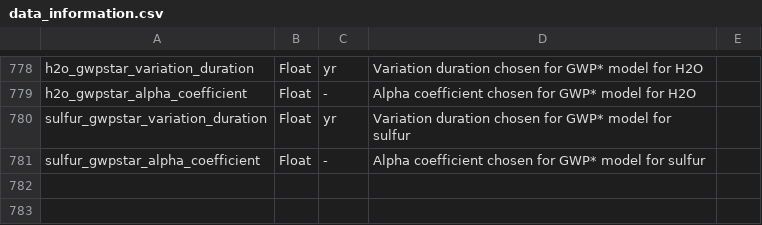
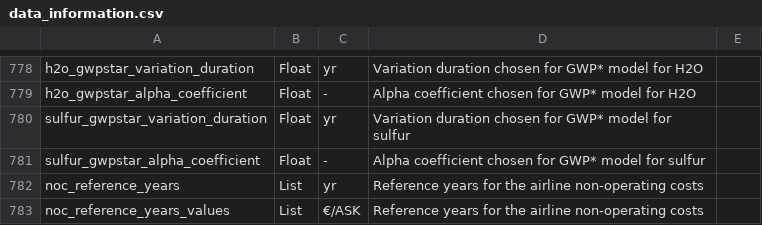
Before and after one commit to AeroMAPS/AeroMAPS, a CSV file: aeromaps/resources/data/data_information.csv, drawn as a sheet; only a part is shown, gaps mark what is left out.

Commit message:
Beginning full airline cost implementation. Created files for NOC, IOC, gather everything in a single airline cost folder.
Created and tested NOC class, but values not calibrated.

```diff
--- a/aeromaps/resources/data/data_information.csv
+++ b/aeromaps/resources/data/data_information.csv
@@ -781 +781,3 @@ sulfur_gwpstar_variation_duration;Float;yr;Variation duration chosen for GWP* mo
 sulfur_gwpstar_alpha_coefficient;Float;-;Alpha coefficient chosen for GWP* model for sulfur
+noc_reference_years;List;yr;Reference years for the airline non-operating costs
+noc_reference_years_values;List; €/ASK;Reference years for the airline non-operating costs
```
Also changed, not shown: 11 other files.
